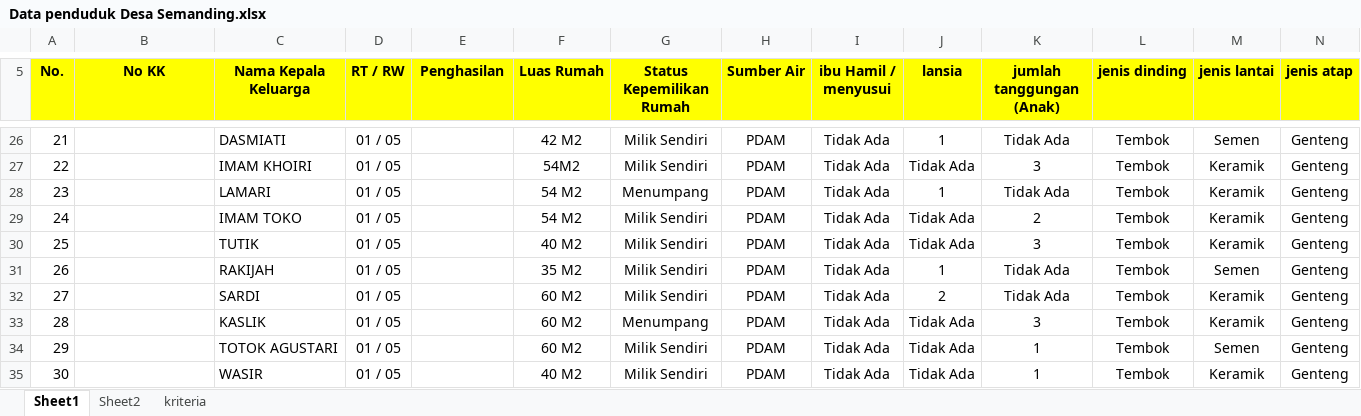
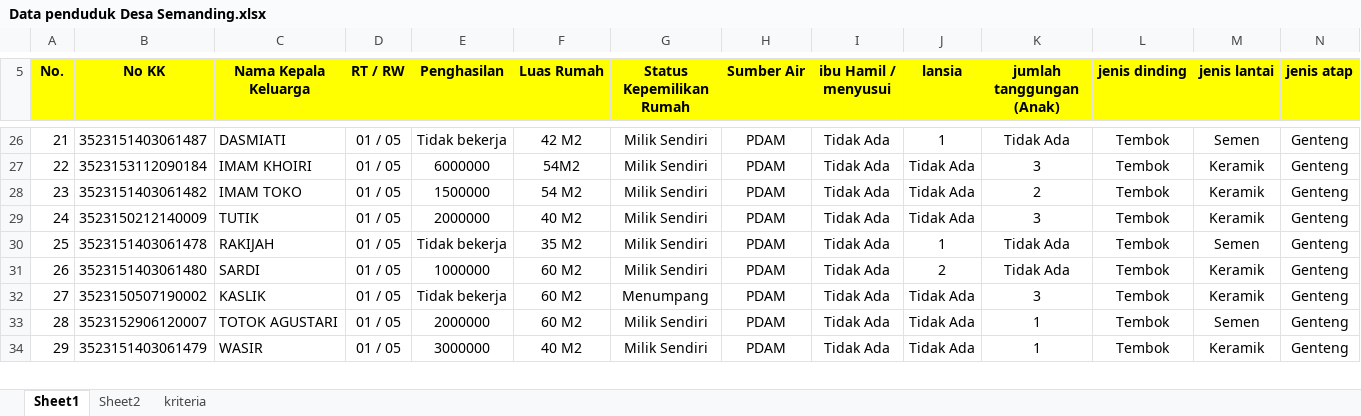
Before and after one commit to Amar-arruf/Skripsiku, an Excel workbook: bahan/Data penduduk Desa Semanding.xlsx, sheet Sheet1, drawn as a sheet; only a part is shown, gaps mark what is left out; values as stored, in another font and other column widths than the file's, no borders; removed rows and columns are numbered as before the commit, all else as after; the diff covers the shown part only; the diff names each change by its address in the sheet, - before the commit and + after, or states it on an @@ line.

```diff
--- a/bahan/Data penduduk Desa Semanding.xlsx (sheet Sheet1)
+++ b/bahan/Data penduduk Desa Semanding.xlsx (sheet Sheet1)
-B26 (No KK): (empty)
+B26 (No KK): 3523151403061487
-E26 (Penghasilan): (empty)
+E26 (Penghasilan): Tidak bekerja
-B27 (No KK): (empty)
+B27 (No KK): 3523153112090184
-E27 (Penghasilan): (empty)
+E27 (Penghasilan): 6000000
-row 28: 23 |  | LAMARI | 01 / 05 |  | 54 M2 | Menumpang | PDAM | Tidak Ada | 1 | Tidak Ada | Tembok | Keramik | Genteng
@@ column A (No.) renumbered between rows 28 and 34 @@
-B28 (No KK): (empty)
+B28 (No KK): 3523151403061482
-E28 (Penghasilan): (empty)
+E28 (Penghasilan): 1500000
-B29 (No KK): (empty)
+B29 (No KK): 3523150212140009
-E29 (Penghasilan): (empty)
+E29 (Penghasilan): 2000000
-B30 (No KK): (empty)
+B30 (No KK): 3523151403061478
-E30 (Penghasilan): (empty)
+E30 (Penghasilan): Tidak bekerja
-B31 (No KK): (empty)
+B31 (No KK): 3523151403061480
-E31 (Penghasilan): (empty)
+E31 (Penghasilan): 1000000
-B32 (No KK): (empty)
+B32 (No KK): 3523150507190002
-E32 (Penghasilan): (empty)
+E32 (Penghasilan): Tidak bekerja
-B33 (No KK): (empty)
+B33 (No KK): 3523152906120007
-E33 (Penghasilan): (empty)
+E33 (Penghasilan): 2000000
-B34 (No KK): (empty)
+B34 (No KK): 3523151403061479
-E34 (Penghasilan): (empty)
+E34 (Penghasilan): 3000000
```
Also changed, not shown: other rows of this sheet, sheet Sheet2, 32 other files.
